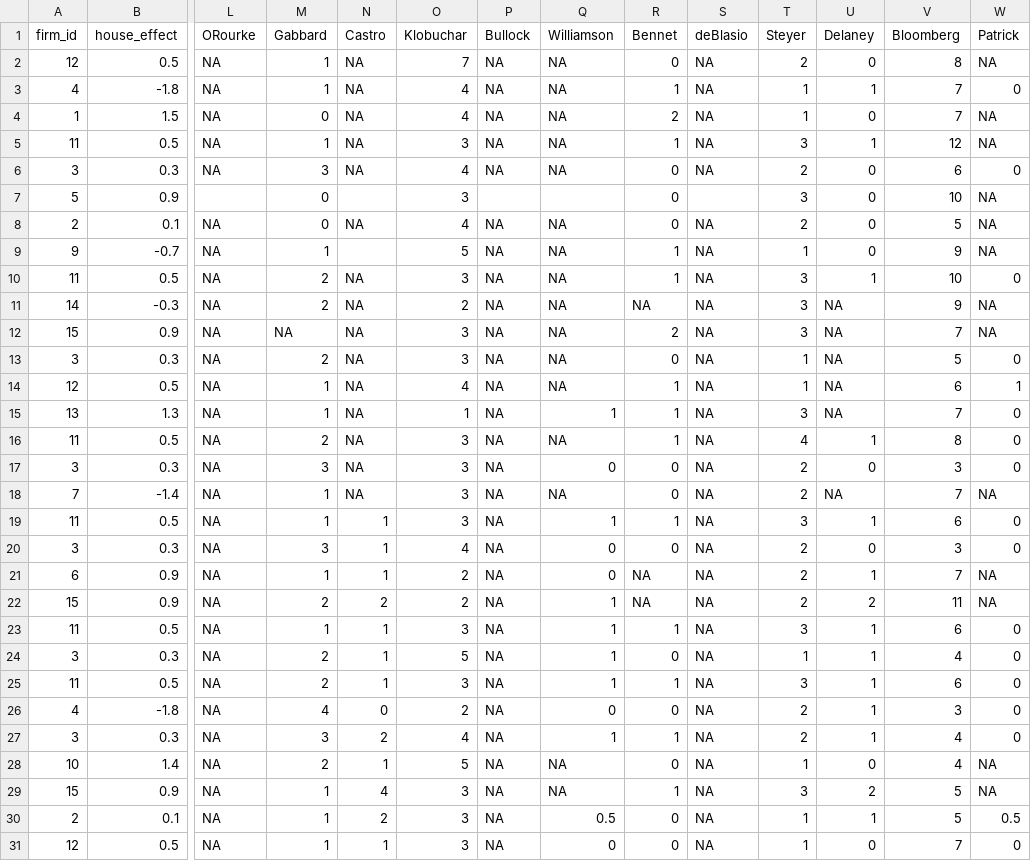
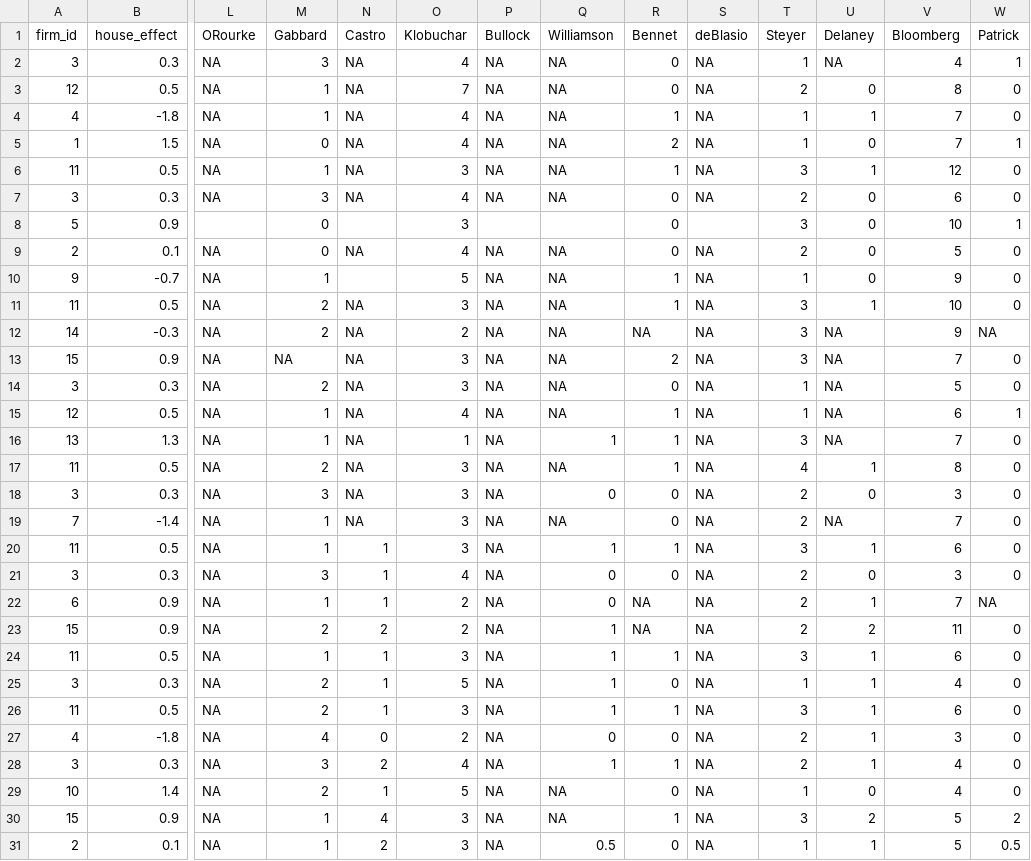
Before and after one commit to McCartneyAC/average_of_polls, a CSV file: rcp3.csv, drawn as a sheet; only a part is shown, gaps mark what is left out; the shorter side is filled out with more unchanged rows; addresses are those after the commit; rows hold the shown columns only; the diff covers the shown part only; the diff names each change by its address in the sheet, - before the commit and + after, or states it on an @@ line.

Commit message:
patrick updates.

```diff
--- a/rcp3.csv
+++ b/rcp3.csv
+row 2: 3 | 0.3 | NA | 3 | NA | 4 | NA | NA | 0 | NA | 1 | NA | 4 | 1
-W3 (Patrick): NA
+W3 (Patrick): 0
-W5 (Patrick): NA
+W5 (Patrick): 1
-W6 (Patrick): NA
+W6 (Patrick): 0
-W8 (Patrick): NA
+W8 (Patrick): 1
-W9:W10 (Patrick): NA
+W9:W10 (Patrick): 0
-W13 (Patrick): NA
+W13 (Patrick): 0
-W19 (Patrick): NA
+W19 (Patrick): 0
-W23 (Patrick): NA
+W23 (Patrick): 0
-W29 (Patrick): NA
+W29 (Patrick): 0
-W30 (Patrick): NA
+W30 (Patrick): 2
```
Also changed, not shown: 1 edited cell elsewhere in this file.
